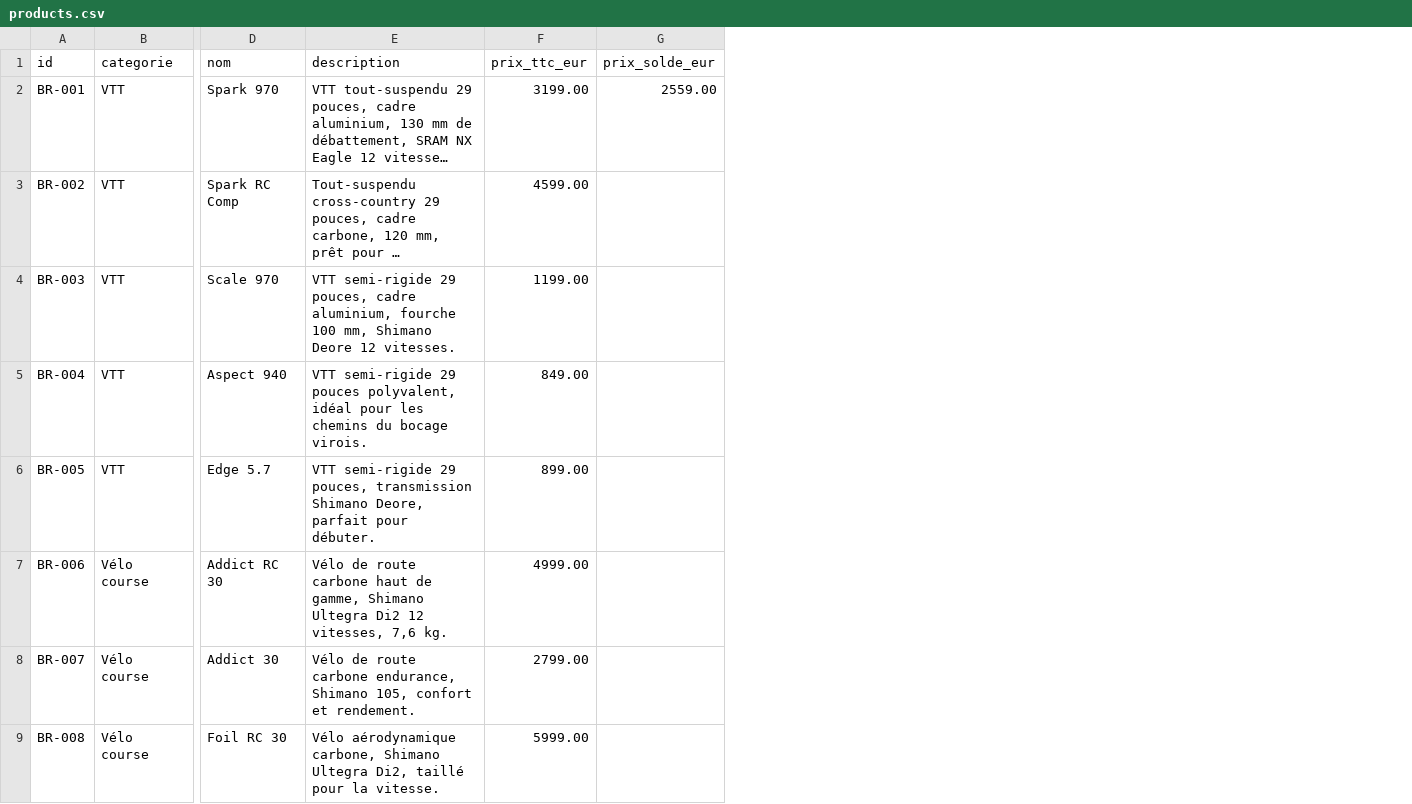
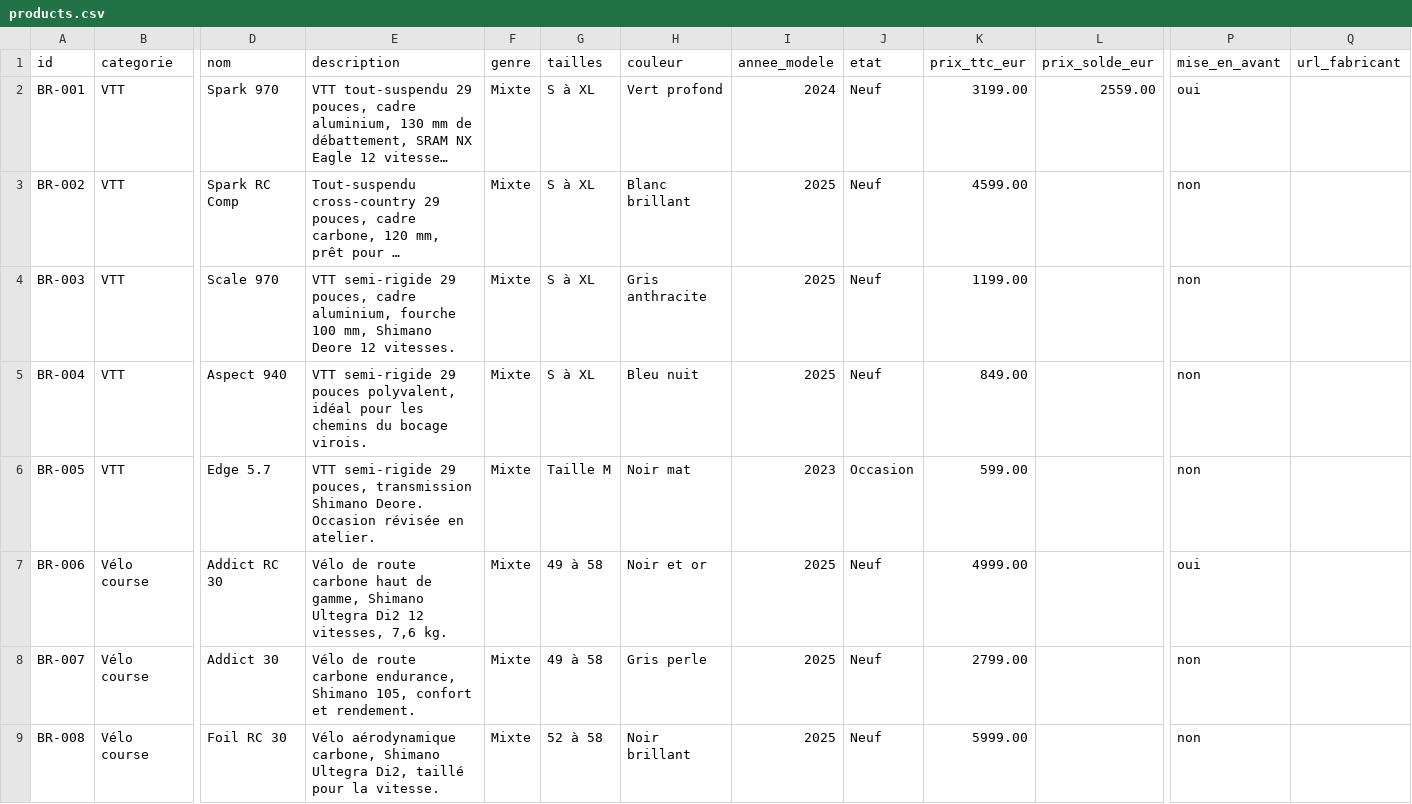
Before and after one commit to MBOIX/bike-and-run, a CSV file: data/products.csv, drawn as a sheet; only a part is shown, gaps mark what is left out; long unchanged cells end in …; addresses are those after the commit; the diff names each change by its address in the sheet, - before the commit and + after, or states it on an @@ line.

```diff
--- a/data/products.csv
+++ b/data/products.csv
+column F (genre), rows 2-9: all Mixte
+column G (tailles), rows 2-9: S à XL | S à XL | S à XL | S à XL | Taille M | 49 à 58 | 49 à 58 | 52 à 58
+column H (couleur), rows 2-9: Vert profond | Blanc brillant | Gris anthracite | Bleu nuit | Noir mat | Noir et or | Gris perle | Noir brillant
+column I (annee_modele), rows 2-9: 2024 | 2025 | 2025 | 2025 | 2023 | 2025 | 2025 | 2025
+column J (etat), rows 2-9: Neuf | Neuf | Neuf | Neuf | Occasion | Neuf | Neuf | Neuf
+column P (mise_en_avant), rows 2-9: oui | non | non | non | non | oui | non | non
+column Q (url_fabricant), empty
-E6 (description): …transmission Shimano Deore, parfait pour débuter.
+E6 (description): …transmission Shimano Deore. Occasion révisée en atelier.
-K6 (prix_ttc_eur): 899.00
+K6 (prix_ttc_eur): 599.00
```
Also changed, not shown: 2 other files.
